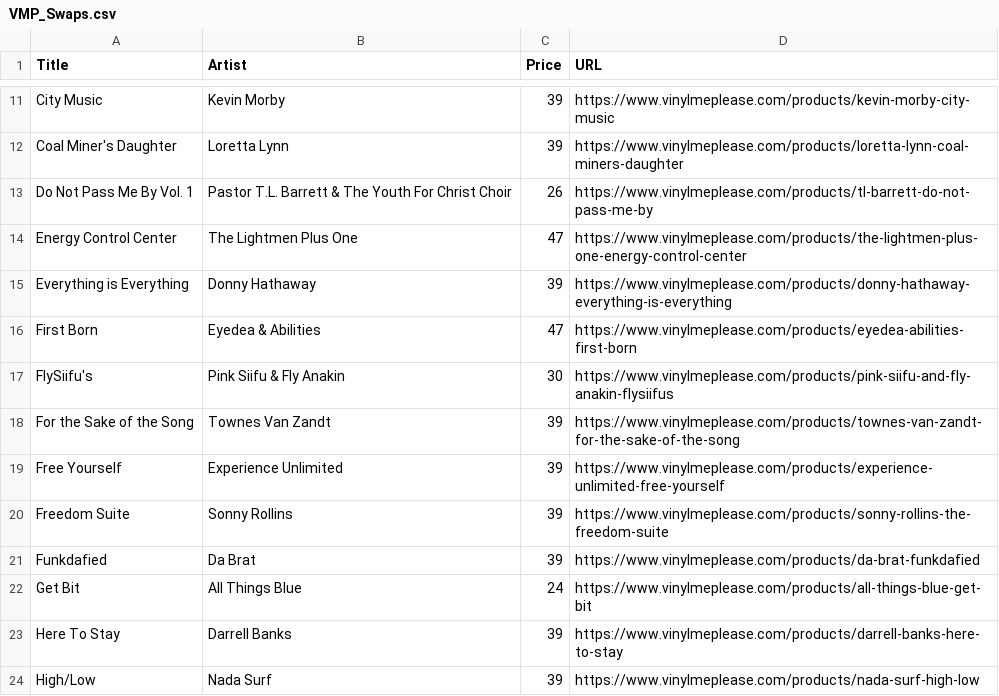
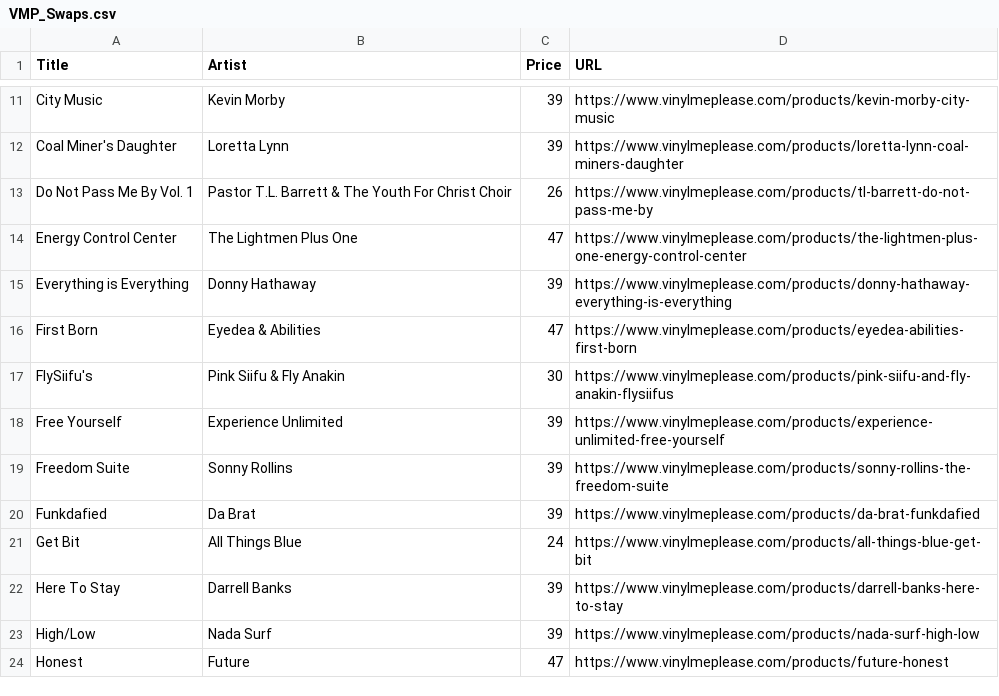
Before and after one commit to sircrumpet/vmp-swaps, a CSV file: VMP_Swaps.csv, drawn as a sheet; only a part is shown, gaps mark what is left out; the shorter side is filled out with more unchanged rows.

Commit message:
1 swap removed
  Title: For the Sake of the Song
  Artist: Townes Van Zandt
  Price: 39
  URL: https://www.vinylmeplease.com/products/townes-van-zandt-for-the-sake-of-the-song

[skip ci]

```diff
--- a/VMP_Swaps.csv
+++ b/VMP_Swaps.csv
@@ -17,3 +17,2 @@ Title,Artist,Price,URL
 "FlySiifu's","Pink Siifu & Fly Anakin",30,"https://www.vinylmeplease.com/products/pink-siifu-and-fly-anakin-flysiifus"
-"For the Sake of the Song","Townes Van Zandt",39,"https://www.vinylmeplease.com/products/townes-van-zandt-for-the-sake-of-the-song"
 "Free Yourself","Experience Unlimited",39,"https://www.vinylmeplease.com/products/experience-unlimited-free-yourself"
```
